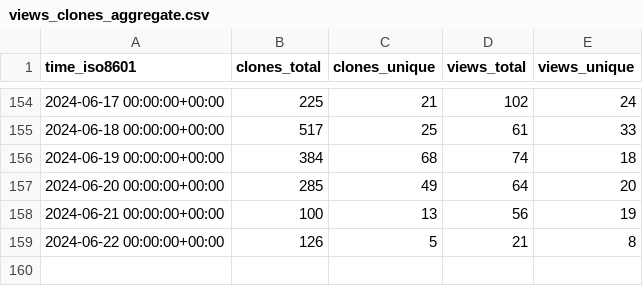
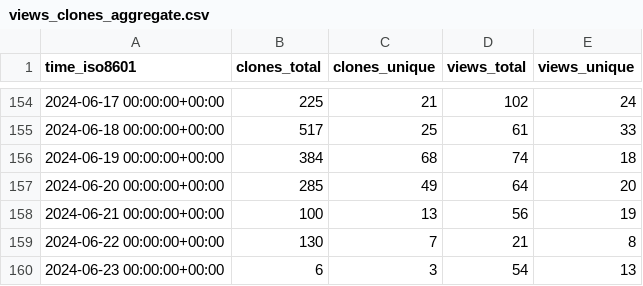
Before and after one commit to open-feature/spec, a CSV file: open-feature/spec/ghrs-data/views_clones_aggregate.csv, drawn as a sheet; only a part is shown, gaps mark what is left out.

```diff
--- a/open-feature/spec/ghrs-data/views_clones_aggregate.csv
+++ b/open-feature/spec/ghrs-data/views_clones_aggregate.csv
@@ -158,2 +158,3 @@ time_iso8601,clones_total,clones_unique,views_total,views_unique
 2024-06-21 00:00:00+00:00,100,13,56,19
-2024-06-22 00:00:00+00:00,126,5,21,8
+2024-06-22 00:00:00+00:00,130,7,21,8
+2024-06-23 00:00:00+00:00,6,3,54,13
```
Also changed, not shown: 1 other file.
